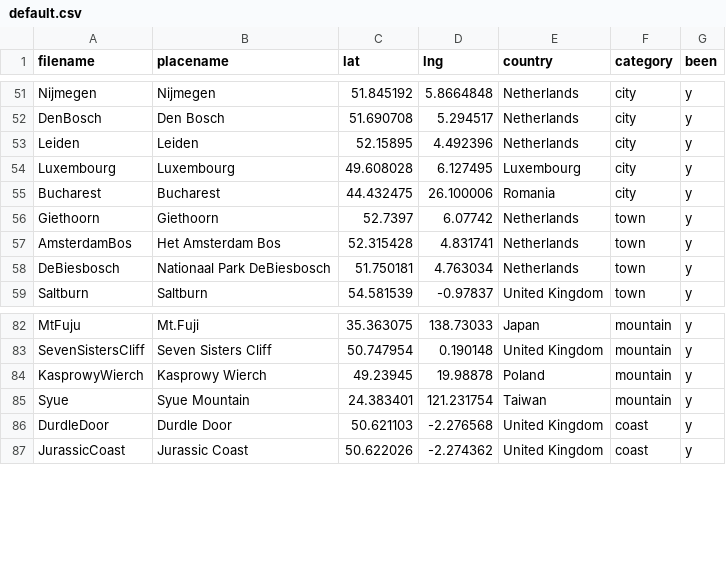
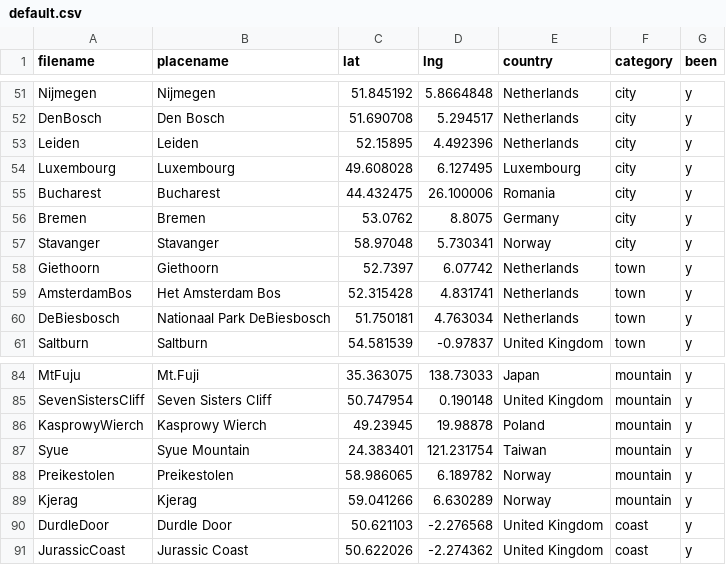
Before and after one commit to ChJL/PopUp-Cities-I-Went, a CSV file: data/default.csv, drawn as a sheet; only a part is shown, gaps mark what is left out; the diff names each change by its address in the sheet, - before the commit and + after, or states it on an @@ line.

Commit message:
Add Norway, Bremen

```diff
--- a/data/default.csv
+++ b/data/default.csv
+row 56: Bremen | Bremen | 53.0762 | 8.8075 | Germany | city | y
+row 57: Stavanger | Stavanger | 58.97048 | 5.730341 | Norway | city | y
+row 88: Preikestolen | Preikestolen | 58.986065 | 6.189782 | Norway | mountain | y
+row 89: Kjerag | Kjerag | 59.041266 | 6.630289 | Norway | mountain | y
```
Also changed, not shown: 4 other files.
